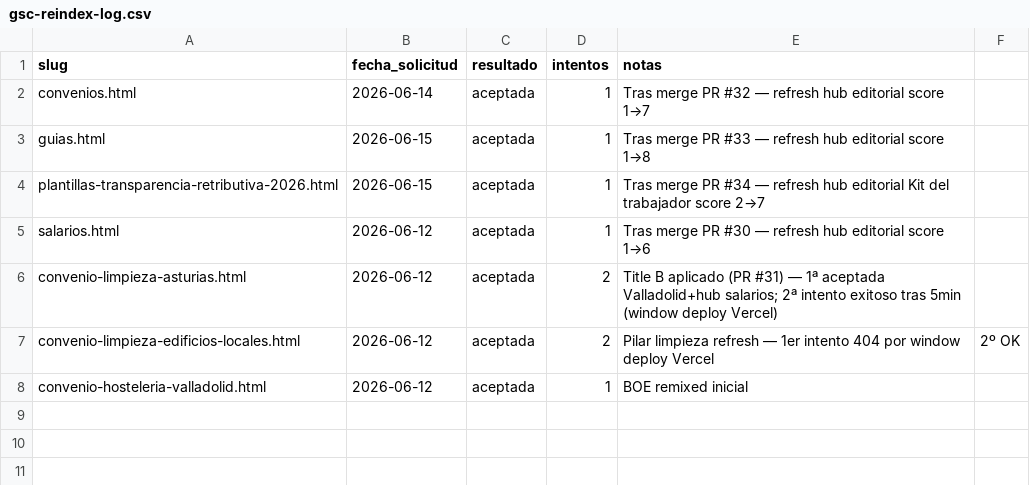
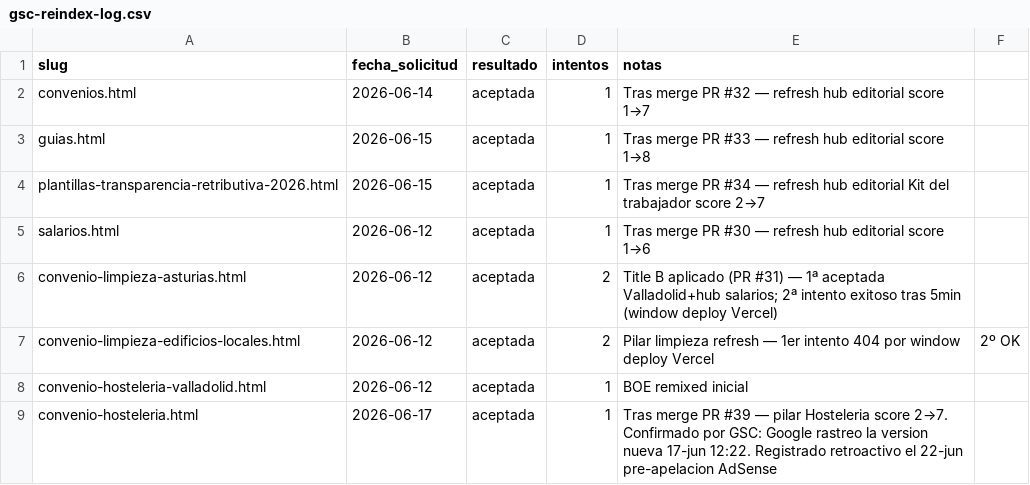
Before and after one commit to unzuetat/salariojusto, a CSV file: data/gsc-reindex-log.csv, drawn as a sheet; the diff names each change by its address in the sheet, - before the commit and + after, or states it on an @@ line.

```diff
--- a/data/gsc-reindex-log.csv
+++ b/data/gsc-reindex-log.csv
+row 9: convenio-hosteleria.html | 2026-06-17 | aceptada | 1 | Tras merge PR #39 — pilar Hosteleria score 2→7. Confirmado por GSC: Google rastreo la version nueva 17-jun 12:22. Registrado retroactivo el 22-jun pre-apelacion AdSense
```
Also changed, not shown: data/landings-notas.csv, 21 other files.
